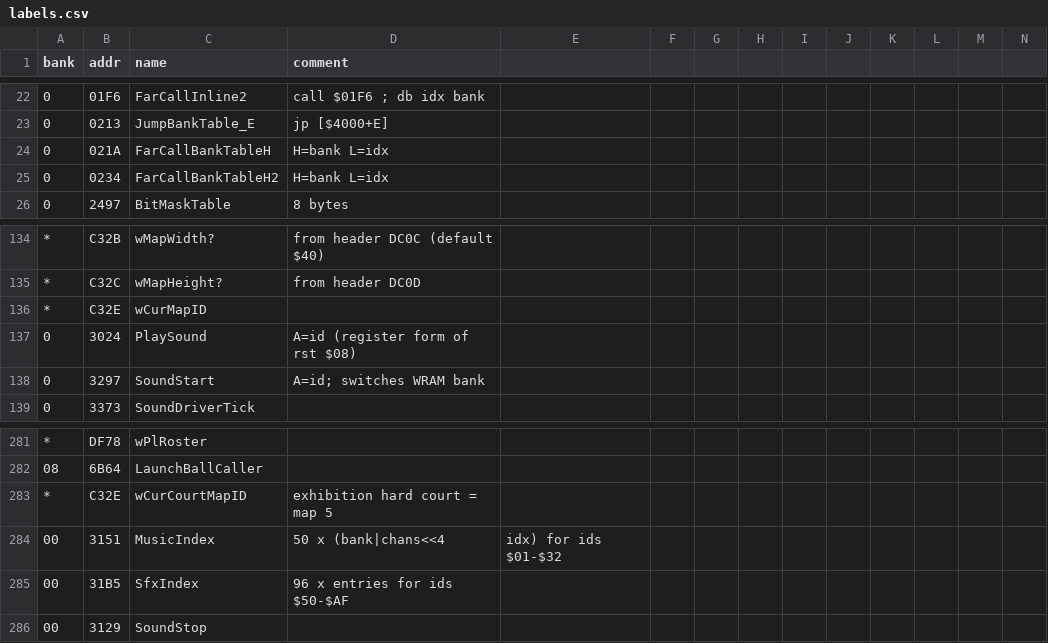
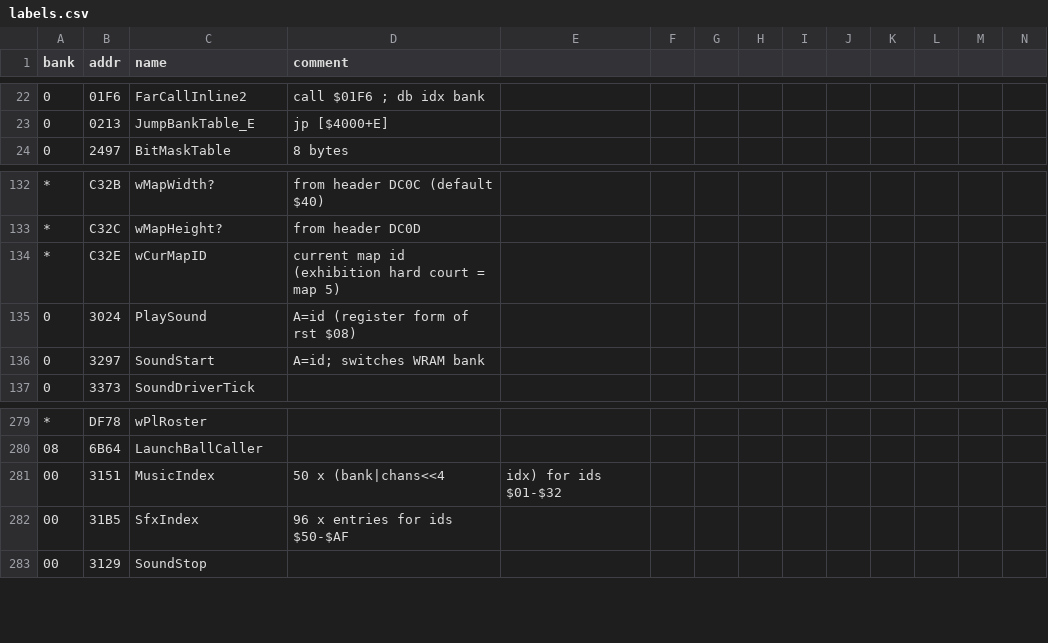
Before and after one commit to akeem000-ship-it/re-skill, a CSV file: projects/mario-tennis-gbc/labels.csv, drawn as a sheet; only a part is shown, gaps mark what is left out; removed rows and columns are numbered as before the commit, all else as after; rows hold the shown columns only; the diff covers the shown part only; the diff names each change by its address in the sheet, - before the commit and + after, or states it on an @@ line.

```diff
--- a/projects/mario-tennis-gbc/labels.csv
+++ b/projects/mario-tennis-gbc/labels.csv
-row 24: 0 | 021A | FarCallBankTableH | H=bank L=idx
-row 25: 0 | 0234 | FarCallBankTableH2 | H=bank L=idx
-D134 (comment): (empty)
+D134 (comment): current map id (exhibition hard court = map 5)
-row 283: * | C32E | wCurCourtMapID | exhibition hard court = map 5
```
Also changed, not shown: 35 added rows elsewhere in this file, 2 other files.
